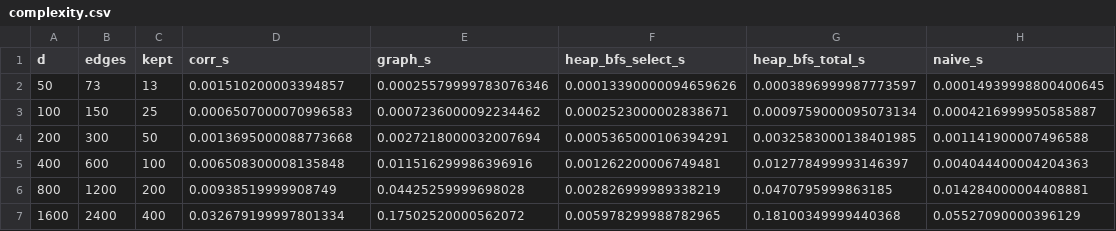
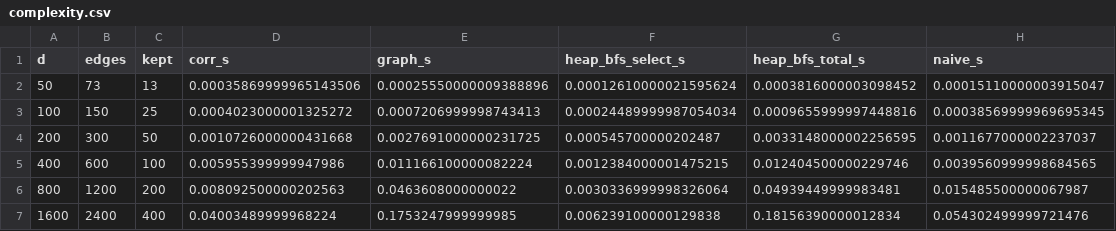
Before and after one commit to mkshitizreddy-ctrl/dsa-landcover-fs-dr, a CSV file: results/complexity.csv, drawn as a sheet.

Commit message:
Improve pytest coverage and update experiment results

```diff
--- a/results/complexity.csv
+++ b/results/complexity.csv
@@ -1,7 +1,7 @@
 d,edges,kept,corr_s,graph_s,heap_bfs_select_s,heap_bfs_total_s,naive_s
-50,73,13,0.001510200003394857,0.00025579999783076346,0.00013390000094659626,0.0003896999987773597,0.00014939998800400645
-100,150,25,0.0006507000070996583,0.0007236000092234462,0.0002523000002838671,0.0009759000095073134,0.0004216999950585887
-200,300,50,0.0013695000088773668,0.0027218000032007694,0.0005365000106394291,0.0032583000138401985,0.001141900007496588
-400,600,100,0.006508300008135848,0.011516299986396916,0.001262200006749481,0.012778499993146397,0.004044400004204363
-800,1200,200,0.00938519999908749,0.04425259999698028,0.002826999989338219,0.0470795999863185,0.014284000004408881
-1600,2400,400,0.032679199997801334,0.17502520000562072,0.005978299988782965,0.18100349999440368,0.05527090000396129
+50,73,13,0.00035869999965143506,0.00025550000009388896,0.00012610000021595624,0.0003816000003098452,0.00015110000003915047
+100,150,25,0.0004023000001325272,0.0007206999998743413,0.00024489999987054034,0.0009655999997448816,0.00038569999969695345
+200,300,50,0.0010726000000431668,0.0027691000000231725,0.000545700000202487,0.0033148000002256595,0.0011677000002237037
+400,600,100,0.005955399999947986,0.011166100000082224,0.0012384000001475215,0.012404500000229746,0.0039560999998684565
+800,1200,200,0.008092500000202563,0.0463608000000022,0.0030336999998326064,0.04939449999983481,0.015485500000067987
+1600,2400,400,0.04003489999968224,0.1753247999999985,0.006239100000129838,0.18156390000012834,0.054302499999721476
```
Also changed, not shown: results/fs_experiment.csv, results/pca_experiment.csv, 2 other files.
